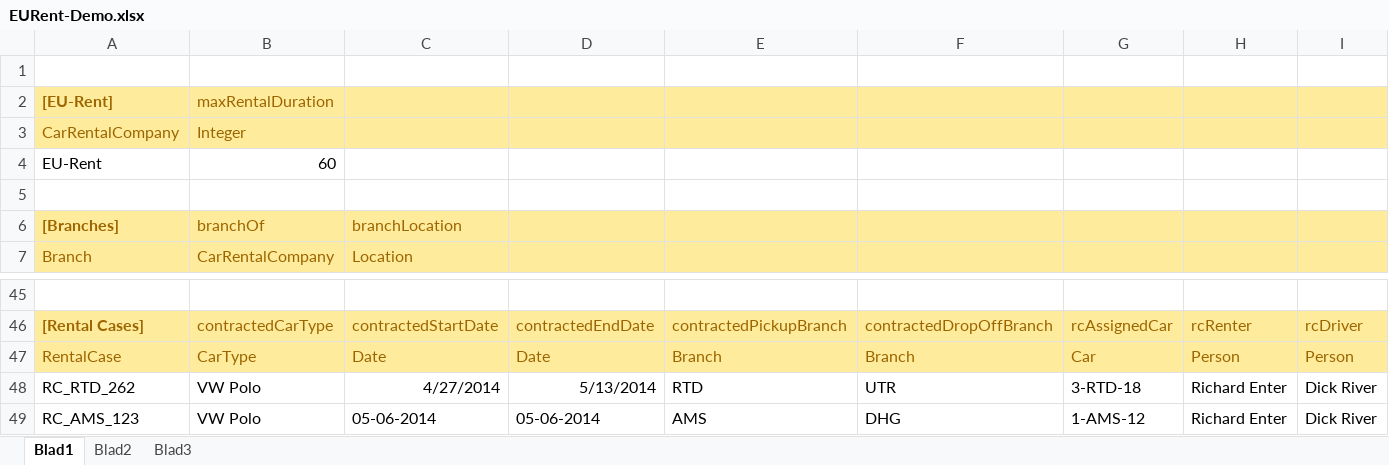
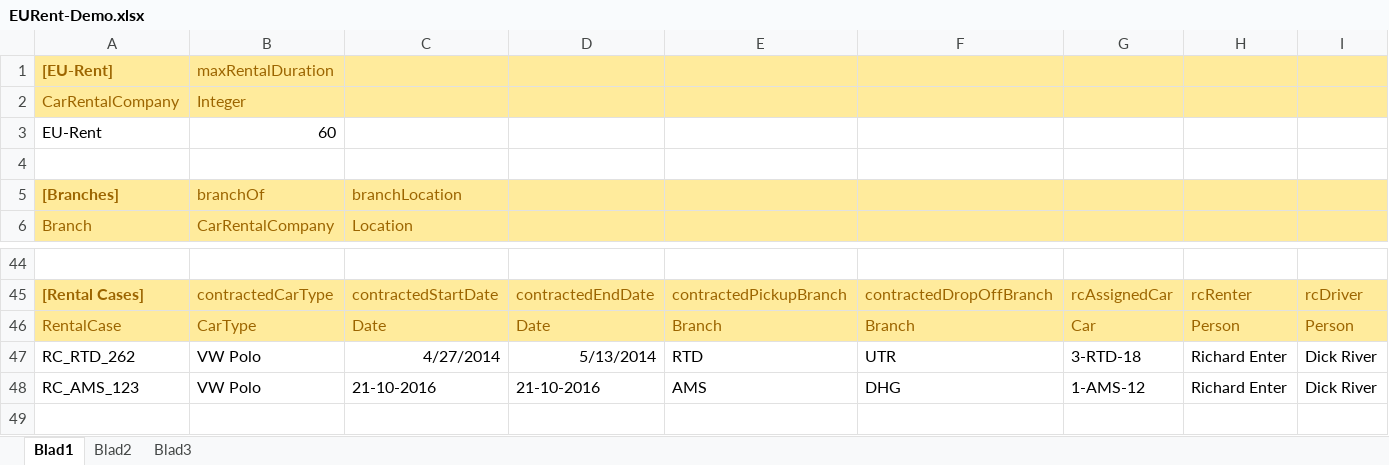
Before and after one commit to AmpersandTarski/ampersand-models, an Excel workbook: ZwolleFrontEnd/EURent/EURent-Demo.xlsx, sheet Blad1, drawn as a sheet; only a part is shown, gaps mark what is left out; values as stored, in another font and other column widths than the file's, no borders; removed rows and columns are numbered as before the commit, all else as after; rows hold the shown columns only; the diff names each change by its address in the sheet, - before the commit and + after, or states it on an @@ line.

Commit message:
EURent - made working again

```diff
--- a/ZwolleFrontEnd/EURent/EURent-Demo.xlsx (sheet Blad1)
+++ b/ZwolleFrontEnd/EURent/EURent-Demo.xlsx (sheet Blad1)
-row 1: (empty)
-C48 (branchLocation): 05-06-2014
+C48 (branchLocation): 21-10-2016
-D48: 05-06-2014
+D48: 21-10-2016
```
Also changed, not shown: formulas that keep their value, 9 other files.
